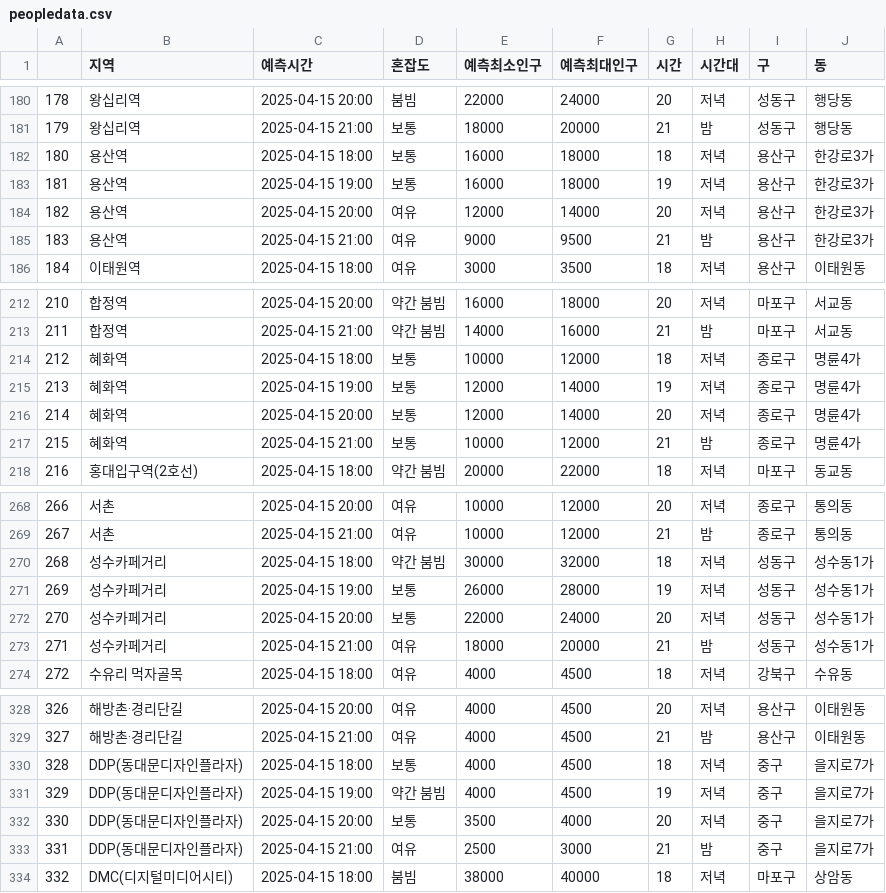
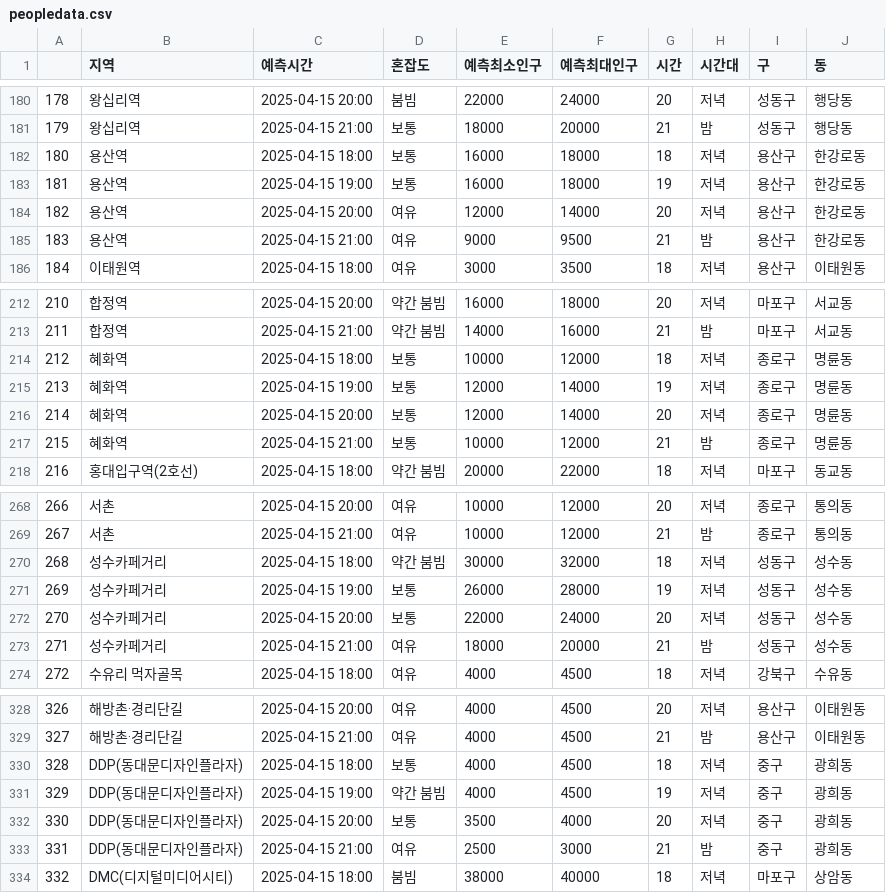
Before and after one commit to k1minchae/Seoul-public-safety, a CSV file: data/peopledata.csv, drawn as a sheet; only a part is shown, gaps mark what is left out; the diff covers the shown part only.

```diff
--- a/data/peopledata.csv
+++ b/data/peopledata.csv
@@ -181,6 +181,6 @@
 179,왕십리역,2025-04-15 21:00,보통,18000,20000,21,밤,성동구,행당동
-180,용산역,2025-04-15 18:00,보통,16000,18000,18,저녁,용산구,한강로3가
-181,용산역,2025-04-15 19:00,보통,16000,18000,19,저녁,용산구,한강로3가
-182,용산역,2025-04-15 20:00,여유,12000,14000,20,저녁,용산구,한강로3가
-183,용산역,2025-04-15 21:00,여유,9000,9500,21,밤,용산구,한강로3가
+180,용산역,2025-04-15 18:00,보통,16000,18000,18,저녁,용산구,한강로동
+181,용산역,2025-04-15 19:00,보통,16000,18000,19,저녁,용산구,한강로동
+182,용산역,2025-04-15 20:00,여유,12000,14000,20,저녁,용산구,한강로동
+183,용산역,2025-04-15 21:00,여유,9000,9500,21,밤,용산구,한강로동
 184,이태원역,2025-04-15 18:00,여유,3000,3500,18,저녁,용산구,이태원동
@@ -213,6 +213,6 @@
 211,합정역,2025-04-15 21:00,약간 붐빔,14000,16000,21,밤,마포구,서교동
-212,혜화역,2025-04-15 18:00,보통,10000,12000,18,저녁,종로구,명륜4가
-213,혜화역,2025-04-15 19:00,보통,12000,14000,19,저녁,종로구,명륜4가
-214,혜화역,2025-04-15 20:00,보통,12000,14000,20,저녁,종로구,명륜4가
-215,혜화역,2025-04-15 21:00,보통,10000,12000,21,밤,종로구,명륜4가
+212,혜화역,2025-04-15 18:00,보통,10000,12000,18,저녁,종로구,명륜동
+213,혜화역,2025-04-15 19:00,보통,12000,14000,19,저녁,종로구,명륜동
+214,혜화역,2025-04-15 20:00,보통,12000,14000,20,저녁,종로구,명륜동
+215,혜화역,2025-04-15 21:00,보통,10000,12000,21,밤,종로구,명륜동
 216,홍대입구역(2호선),2025-04-15 18:00,약간 붐빔,20000,22000,18,저녁,마포구,동교동
@@ -269,6 +269,6 @@
 267,서촌,2025-04-15 21:00,여유,10000,12000,21,밤,종로구,통의동
-268,성수카페거리,2025-04-15 18:00,약간 붐빔,30000,32000,18,저녁,성동구,성수동1가
-269,성수카페거리,2025-04-15 19:00,보통,26000,28000,19,저녁,성동구,성수동1가
-270,성수카페거리,2025-04-15 20:00,보통,22000,24000,20,저녁,성동구,성수동1가
-271,성수카페거리,2025-04-15 21:00,여유,18000,20000,21,밤,성동구,성수동1가
+268,성수카페거리,2025-04-15 18:00,약간 붐빔,30000,32000,18,저녁,성동구,성수동
+269,성수카페거리,2025-04-15 19:00,보통,26000,28000,19,저녁,성동구,성수동
+270,성수카페거리,2025-04-15 20:00,보통,22000,24000,20,저녁,성동구,성수동
+271,성수카페거리,2025-04-15 21:00,여유,18000,20000,21,밤,성동구,성수동
 272,수유리 먹자골목,2025-04-15 18:00,여유,4000,4500,18,저녁,강북구,수유동
@@ -329,6 +329,6 @@
 327,해방촌·경리단길,2025-04-15 21:00,여유,4000,4500,21,밤,용산구,이태원동
-328,DDP(동대문디자인플라자),2025-04-15 18:00,보통,4000,4500,18,저녁,중구,을지로7가
-329,DDP(동대문디자인플라자),2025-04-15 19:00,약간 붐빔,4000,4500,19,저녁,중구,을지로7가
-330,DDP(동대문디자인플라자),2025-04-15 20:00,보통,3500,4000,20,저녁,중구,을지로7가
-331,DDP(동대문디자인플라자),2025-04-15 21:00,여유,2500,3000,21,밤,중구,을지로7가
+328,DDP(동대문디자인플라자),2025-04-15 18:00,보통,4000,4500,18,저녁,중구,광희동
+329,DDP(동대문디자인플라자),2025-04-15 19:00,약간 붐빔,4000,4500,19,저녁,중구,광희동
+330,DDP(동대문디자인플라자),2025-04-15 20:00,보통,3500,4000,20,저녁,중구,광희동
+331,DDP(동대문디자인플라자),2025-04-15 21:00,여유,2500,3000,21,밤,중구,광희동
 332,DMC(디지털미디어시티),2025-04-15 18:00,붐빔,38000,40000,18,저녁,마포구,상암동
```
Also changed, not shown: 40 edited cells elsewhere in this file, 3 other files.
